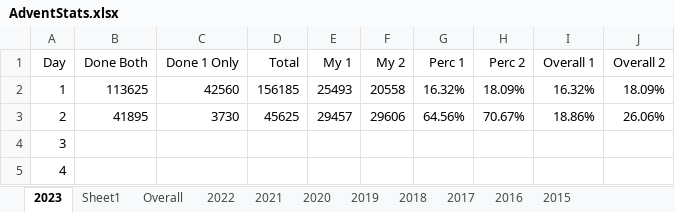
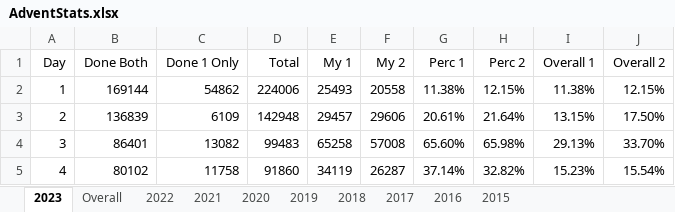
Before and after one commit to andrewscodedump/Advent, an Excel workbook: Documents/AdventStats.xlsx, sheet 2023, drawn as a sheet; only a part is shown; values as stored, in another font and other column widths than the file's, no borders; conditional formats not drawn; the diff covers the shown part only; the diff names each change by its address in the sheet, - before the commit and + after, or states it on an @@ line.

Commit message:
2023 day 5 done

```diff
--- a/Documents/AdventStats.xlsx (sheet 2023)
+++ b/Documents/AdventStats.xlsx (sheet 2023)
-sheet tab: Sheet1
-B2 (Done Both): 113625
+B2 (Done Both): 169144
-C2 (Done 1 Only): 42560
+C2 (Done 1 Only): 54862
-D2 (Total): 156185
+D2 (Total): 224006
-G2 (Perc 1): 16.32%
+G2 (Perc 1): 11.38%
-H2 (Perc 2): 18.09%
+H2 (Perc 2): 12.15%
-I2 (Overall 1): 16.32%
+I2 (Overall 1): 11.38%
-J2 (Overall 2): 18.09%
+J2 (Overall 2): 12.15%
-B3 (Done Both): 41895
+B3 (Done Both): 136839
-C3 (Done 1 Only): 3730
+C3 (Done 1 Only): 6109
-D3 (Total): 45625
+D3 (Total): 142948
-G3 (Perc 1): 64.56%
+G3 (Perc 1): 20.61%
-H3 (Perc 2): 70.67%
+H3 (Perc 2): 21.64%
-I3 (Overall 1): 18.86%
+I3 (Overall 1): 13.15%
-J3 (Overall 2): 26.06%
+J3 (Overall 2): 17.50%
-B4 (Done Both): (empty)
+B4 (Done Both): 86401
-C4 (Done 1 Only): (empty)
+C4 (Done 1 Only): 13082
-D4 (Total): (empty)
+D4 (Total): 99483
-E4 (My 1): (empty)
+E4 (My 1): 65258
-F4 (My 2): (empty)
+F4 (My 2): 57008
-G4 (Perc 1): (empty)
+G4 (Perc 1): 65.60%
-H4 (Perc 2): (empty)
+H4 (Perc 2): 65.98%
-I4 (Overall 1): (empty)
+I4 (Overall 1): 29.13%
-J4 (Overall 2): (empty)
+J4 (Overall 2): 33.70%
-B5 (Done Both): (empty)
+B5 (Done Both): 80102
-C5 (Done 1 Only): (empty)
+C5 (Done 1 Only): 11758
-D5 (Total): (empty)
+D5 (Total): 91860
-E5 (My 1): (empty)
+E5 (My 1): 34119
-F5 (My 2): (empty)
+F5 (My 2): 26287
-G5 (Perc 1): (empty)
+G5 (Perc 1): 37.14%
-H5 (Perc 2): (empty)
+H5 (Perc 2): 32.82%
-I5 (Overall 1): (empty)
+I5 (Overall 1): 15.23%
-J5 (Overall 2): (empty)
+J5 (Overall 2): 15.54%
```
Also changed, not shown: 9 edited cells elsewhere in this sheet, sheet Overall, 7 other files.
